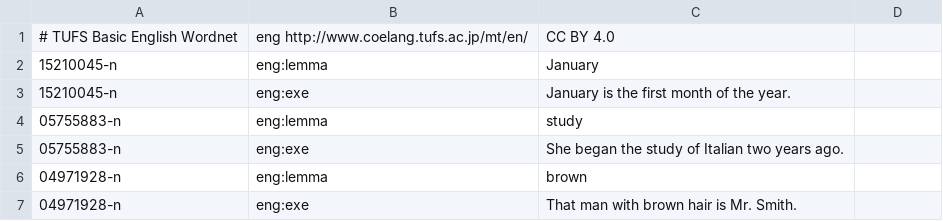
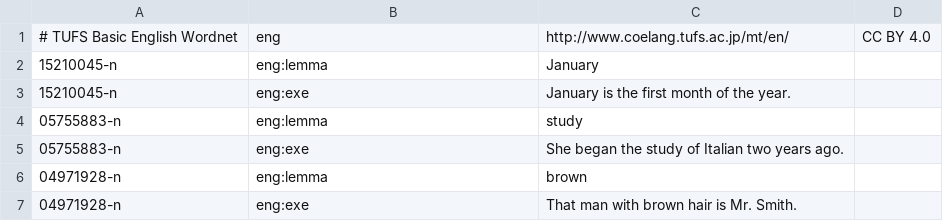
Before and after one commit to fcbond/tufs, a TSV file: omw_format/tufs-vocab-en.tsv, drawn as a sheet; only a part is shown.

```diff
--- a/omw_format/tufs-vocab-en.tsv
+++ b/omw_format/tufs-vocab-en.tsv
@@ -1,2 +1,2 @@
-# TUFS Basic English Wordnet	eng http://www.coelang.tufs.ac.jp/mt/en/	CC BY 4.0
+# TUFS Basic English Wordnet	eng	http://www.coelang.tufs.ac.jp/mt/en/	CC BY 4.0
 15210045-n	eng:lemma	January
```
Also changed, not shown: omw_format/tufs-vocab-ar.tsv, omw_format/tufs-vocab-as.tsv, 21 other files.
